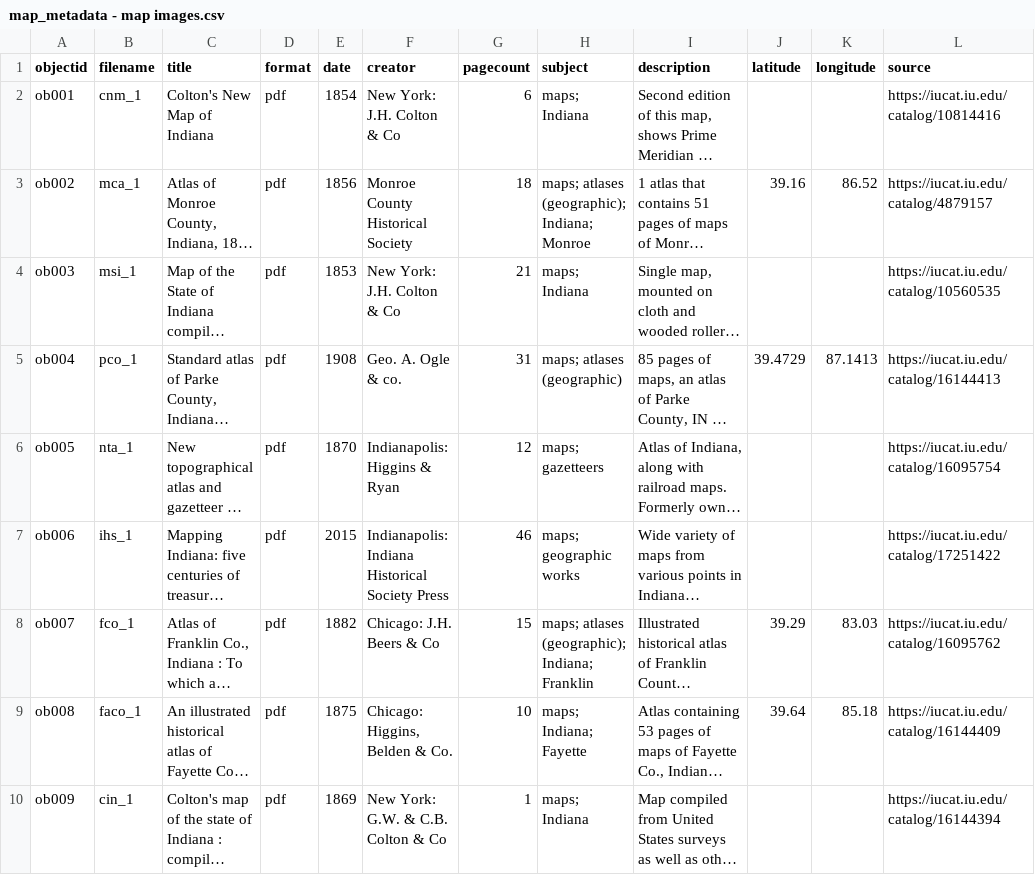
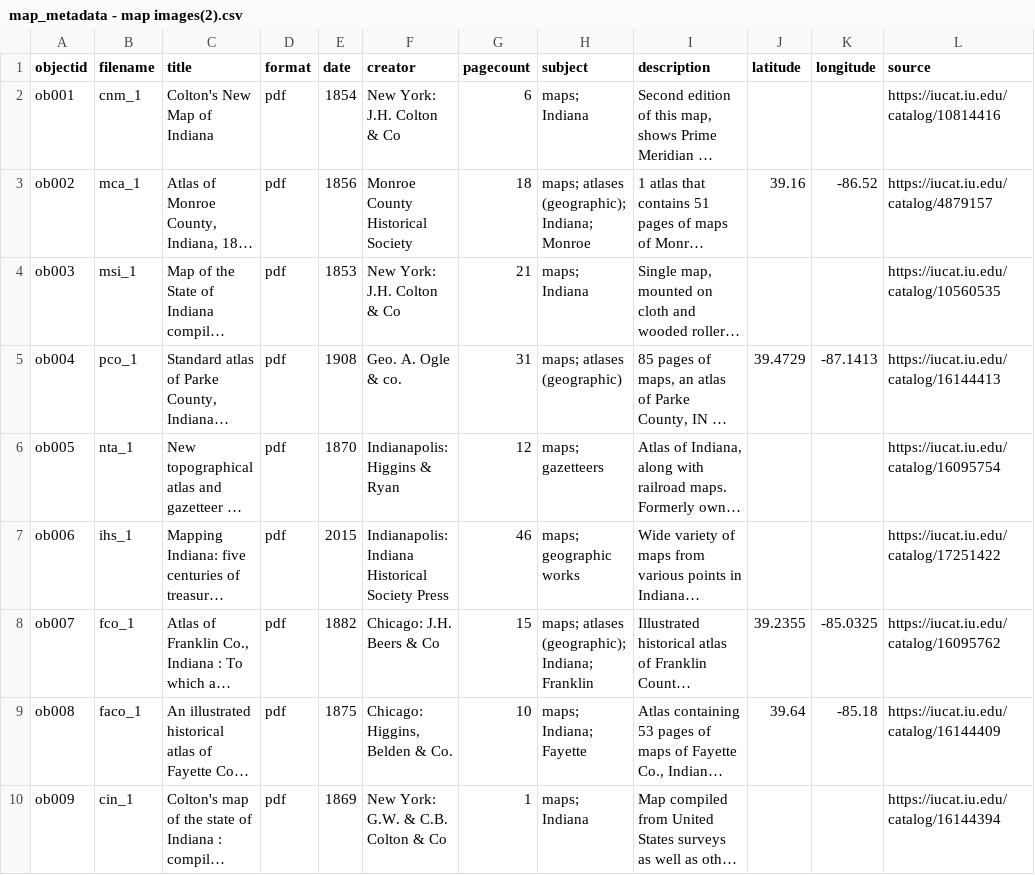
Before and after one commit to sashartm/map_library, a CSV file: _data/map_metadata - map images(2).csv (was _data/map_metadata - map images.csv), drawn as a sheet; long unchanged cells end in …; the diff names each change by its address in the sheet, - before the commit and + after, or states it on an @@ line.

Commit message:
update

```diff
--- a/_data/map_metadata - map images.csv
+++ b/_data/map_metadata - map images(2).csv
-K3 (longitude): 86.52
+K3 (longitude): -86.52
-K5 (longitude): 87.1413
+K5 (longitude): -87.1413
-J8 (latitude): 39.29
+J8 (latitude): 39.2355
-K8 (longitude): 83.03
+K8 (longitude): -85.0325
-K9 (longitude): 85.18
+K9 (longitude): -85.18
```
